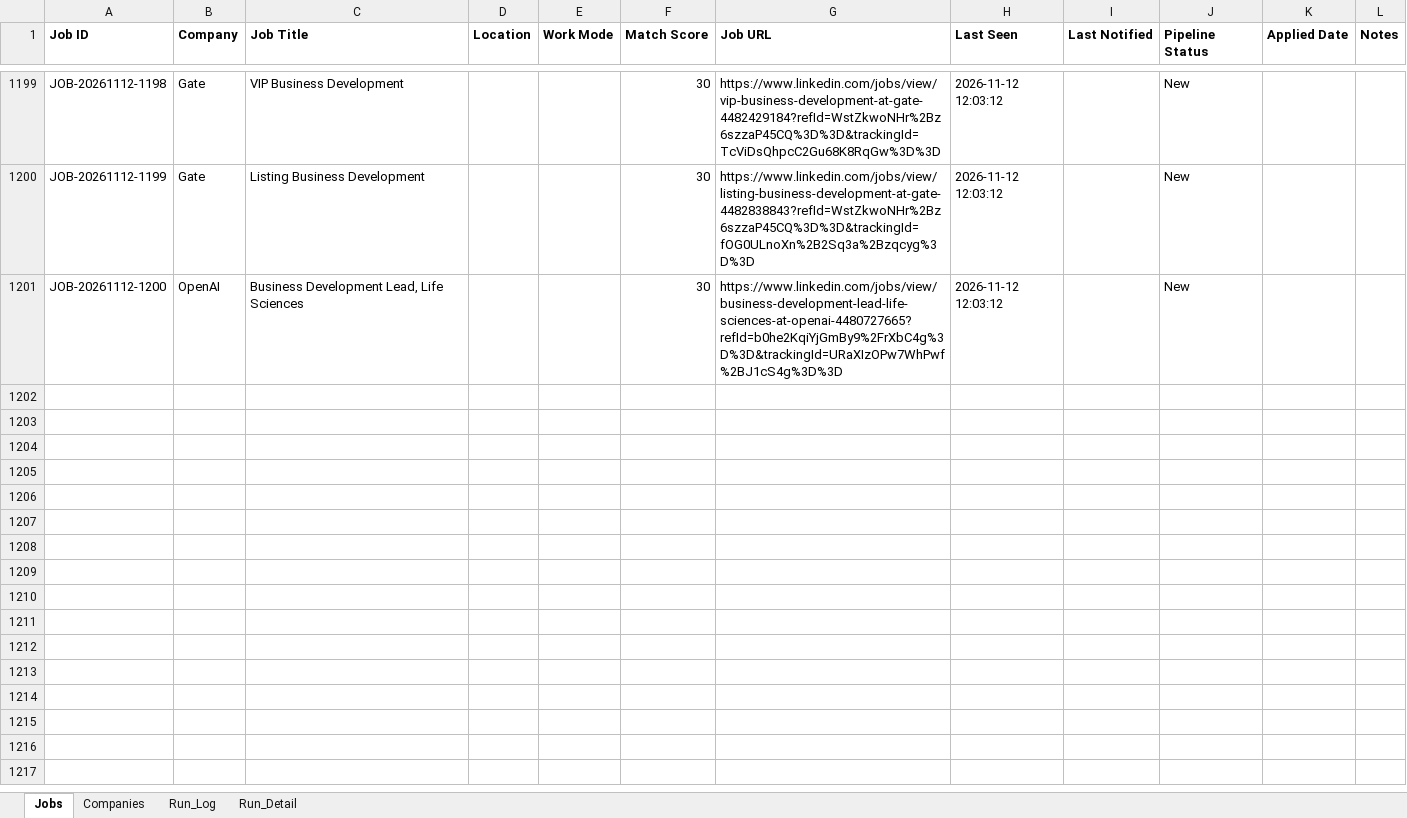
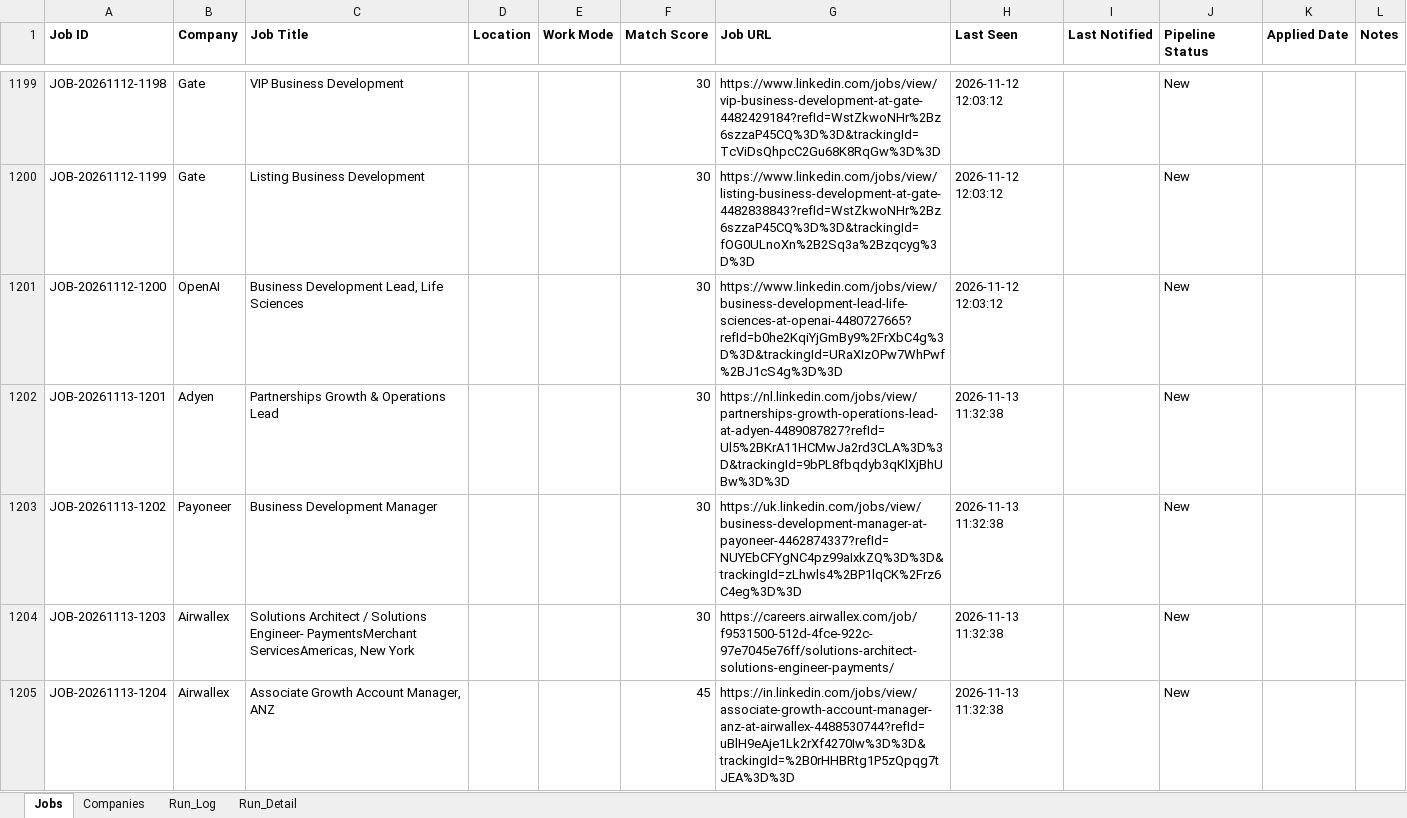
Before and after one commit to sabrinahan93-byte/PCIP, an Excel workbook: output/Job_Dashboard.xlsx, sheet Jobs, drawn as a sheet; only a part is shown, gaps mark what is left out; values as stored, in another font and other column widths than the file's, no borders; the diff covers the shown part only; the diff names each change by its address in the sheet, - before the commit and + after, or states it on an @@ line.

```diff
--- a/output/Job_Dashboard.xlsx (sheet Jobs)
+++ b/output/Job_Dashboard.xlsx (sheet Jobs)
+row 1202: JOB-20261113-1201 | Adyen | Partnerships Growth & Operations Lead |  |  | 30 | https://nl.linkedin.com/jobs/view/partnerships-growth-operations-lead-at-adyen-4489087827?refId=Ul5%2BKrA11HCMwJa2rd3CLA%3D%3D&trackingId=9bPL8fbqdyb3qKlXjBhUBw%3D%3D | 2026-11-13 11:32:38 |  | New
+row 1203: JOB-20261113-1202 | Payoneer | Business Development Manager |  |  | 30 | https://uk.linkedin.com/jobs/view/business-development-manager-at-payoneer-4462874337?refId=NUYEbCFYgNC4pz99aIxkZQ%3D%3D&trackingId=zLhwls4%2BP1lqCK%2Frz6C4eg%3D%3D | 2026-11-13 11:32:38 |  | New
+row 1204: JOB-20261113-1203 | Airwallex | Solutions Architect / Solutions Engineer- PaymentsMerchant ServicesAmericas, New York |  |  | 30 | https://careers.airwallex.com/job/f9531500-512d-4fce-922c-97e7045e76ff/solutions-architect-solutions-engineer-payments/ | 2026-11-13 11:32:38 |  | New
+row 1205: JOB-20261113-1204 | Airwallex | Associate Growth Account Manager, ANZ |  |  | 45 | https://in.linkedin.com/jobs/view/associate-growth-account-manager-anz-at-airwallex-4488530744?refId=uBlH9eAje1Lk2rXf4270Iw%3D%3D&trackingId=%2B0rHHBRtg1P5zQpqg7tJEA%3D%3D | 2026-11-13 11:32:38 |  | New
```
Also changed, not shown: 9 added rows and 46 edited cells elsewhere in this sheet, sheet Run_Detail, sheet Run_Log, 1 other file.
